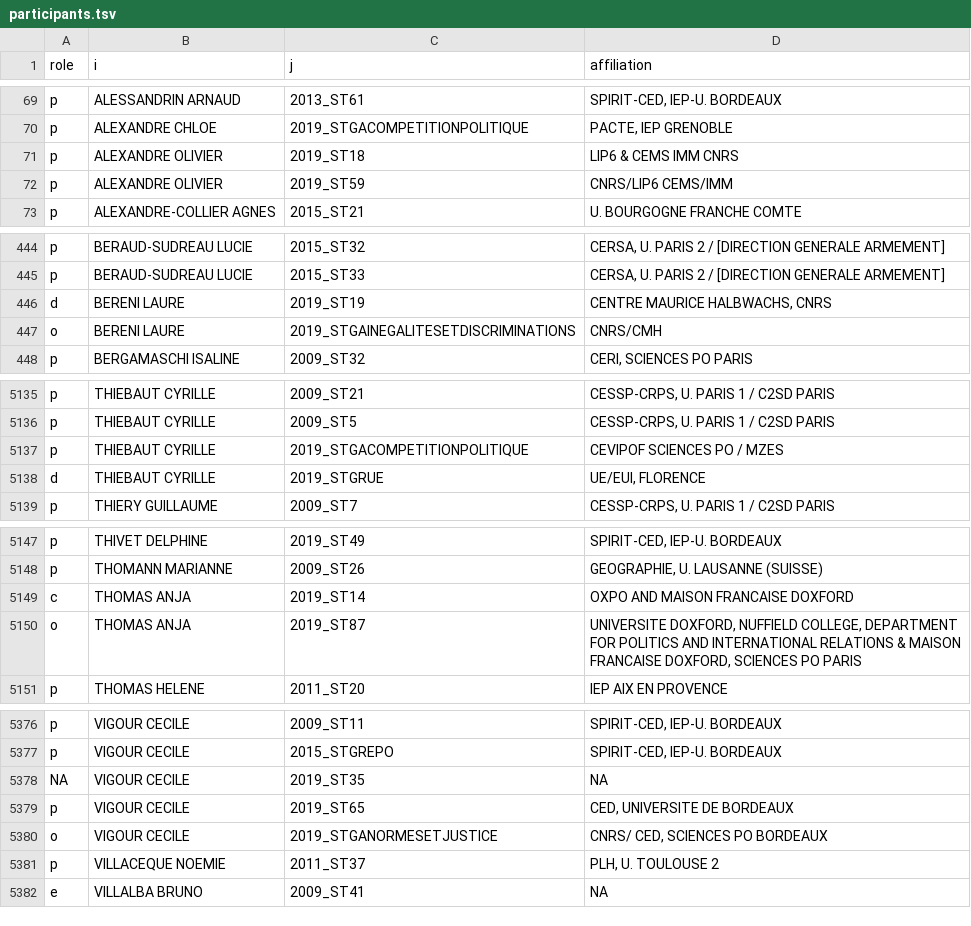
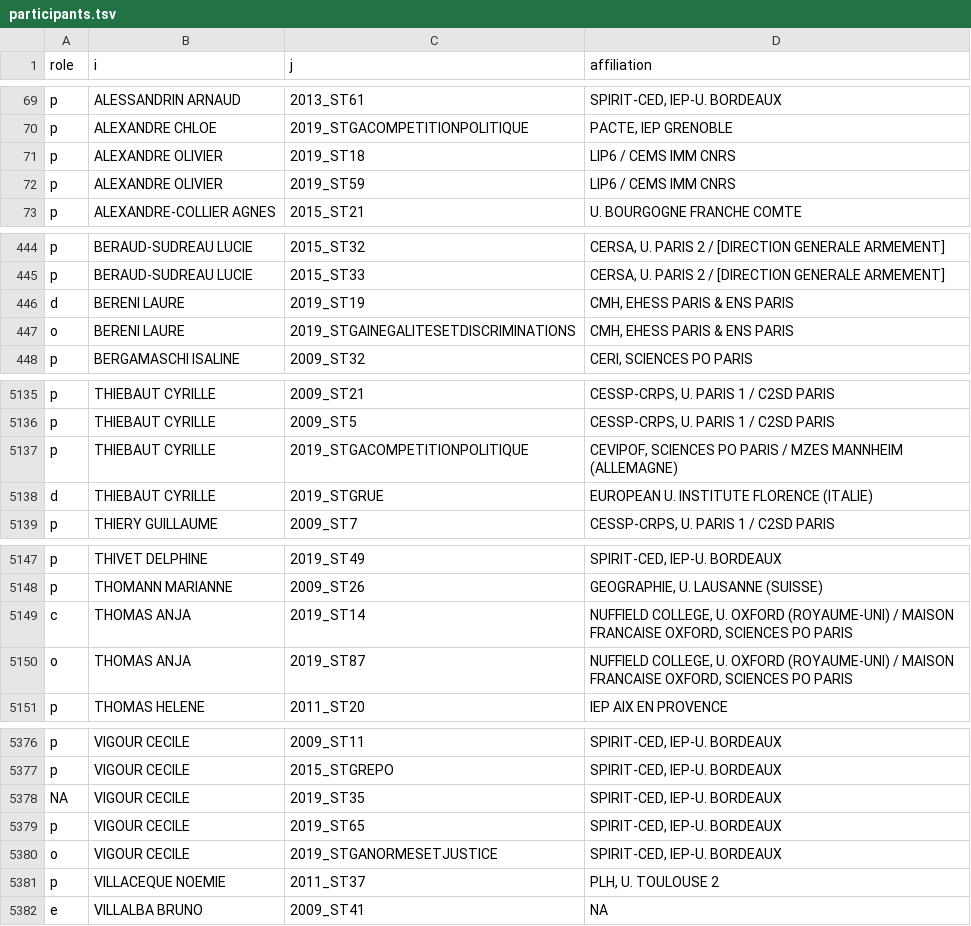
Before and after one commit to briatte/congres-afsp, a TSV file: data/participants.tsv, drawn as a sheet; only a part is shown, gaps mark what is left out; the diff covers the shown part only.

Commit message:
more fixes to 2019 affiliations (it's going to be a long night)

```diff
--- a/data/participants.tsv
+++ b/data/participants.tsv
@@ -70,4 +70,4 @@ p	ALESSANDRIN ARNAUD	2013_ST61	SPIRIT-CED, IEP-U. BORDEAUX
 p	ALEXANDRE CHLOE	2019_STGACOMPETITIONPOLITIQUE	PACTE, IEP GRENOBLE
-p	ALEXANDRE OLIVIER	2019_ST18	LIP6 & CEMS IMM CNRS
-p	ALEXANDRE OLIVIER	2019_ST59	CNRS/LIP6 CEMS/IMM
+p	ALEXANDRE OLIVIER	2019_ST18	LIP6 / CEMS IMM CNRS
+p	ALEXANDRE OLIVIER	2019_ST59	LIP6 / CEMS IMM CNRS
 p	ALEXANDRE-COLLIER AGNES	2015_ST21	U. BOURGOGNE FRANCHE COMTE
@@ -445,4 +445,4 @@ p	BERAUD-SUDREAU LUCIE	2015_ST32	CERSA, U. PARIS 2 / [DIRECTION GENERALE ARMEMEN
 p	BERAUD-SUDREAU LUCIE	2015_ST33	CERSA, U. PARIS 2 / [DIRECTION GENERALE ARMEMENT]
-d	BERENI LAURE	2019_ST19	CENTRE MAURICE HALBWACHS, CNRS
-o	BERENI LAURE	2019_STGAINEGALITESETDISCRIMINATIONS	CNRS/CMH
+d	BERENI LAURE	2019_ST19	CMH, EHESS PARIS & ENS PARIS
+o	BERENI LAURE	2019_STGAINEGALITESETDISCRIMINATIONS	CMH, EHESS PARIS & ENS PARIS
 p	BERGAMASCHI ISALINE	2009_ST32	CERI, SCIENCES PO PARIS
@@ -5136,4 +5136,4 @@ p	THIEBAUT CYRILLE	2009_ST21	CESSP-CRPS, U. PARIS 1 / C2SD PARIS
 p	THIEBAUT CYRILLE	2009_ST5	CESSP-CRPS, U. PARIS 1 / C2SD PARIS
-p	THIEBAUT CYRILLE	2019_STGACOMPETITIONPOLITIQUE	CEVIPOF SCIENCES PO / MZES
-d	THIEBAUT CYRILLE	2019_STGRUE	UE/EUI, FLORENCE
+p	THIEBAUT CYRILLE	2019_STGACOMPETITIONPOLITIQUE	CEVIPOF, SCIENCES PO PARIS / MZES MANNHEIM (ALLEMAGNE)
+d	THIEBAUT CYRILLE	2019_STGRUE	EUROPEAN U. INSTITUTE FLORENCE (ITALIE)
 p	THIERY GUILLAUME	2009_ST7	CESSP-CRPS, U. PARIS 1 / C2SD PARIS
@@ -5148,4 +5148,4 @@ p	THIVET DELPHINE	2019_ST49	SPIRIT-CED, IEP-U. BORDEAUX
 p	THOMANN MARIANNE	2009_ST26	GEOGRAPHIE, U. LAUSANNE (SUISSE)
-c	THOMAS ANJA	2019_ST14	OXPO AND MAISON FRANCAISE DOXFORD
-o	THOMAS ANJA	2019_ST87	UNIVERSITE DOXFORD, NUFFIELD COLLEGE, DEPARTMENT FOR POLITICS AND INTERNATIONAL RELATIONS & MAISON FRANCAISE DOXFORD, SCIENCES PO PARIS
+c	THOMAS ANJA	2019_ST14	NUFFIELD COLLEGE, U. OXFORD (ROYAUME-UNI) / MAISON FRANCAISE OXFORD, SCIENCES PO PARIS
+o	THOMAS ANJA	2019_ST87	NUFFIELD COLLEGE, U. OXFORD (ROYAUME-UNI) / MAISON FRANCAISE OXFORD, SCIENCES PO PARIS
 p	THOMAS HELENE	2011_ST20	IEP AIX EN PROVENCE
@@ -5377,5 +5377,5 @@ p	VIGOUR CECILE	2009_ST11	SPIRIT-CED, IEP-U. BORDEAUX
 p	VIGOUR CECILE	2015_STGREPO	SPIRIT-CED, IEP-U. BORDEAUX
-NA	VIGOUR CECILE	2019_ST35	NA
-p	VIGOUR CECILE	2019_ST65	CED, UNIVERSITE DE BORDEAUX
-o	VIGOUR CECILE	2019_STGANORMESETJUSTICE	CNRS/ CED, SCIENCES PO BORDEAUX
+NA	VIGOUR CECILE	2019_ST35	SPIRIT-CED, IEP-U. BORDEAUX
+p	VIGOUR CECILE	2019_ST65	SPIRIT-CED, IEP-U. BORDEAUX
+o	VIGOUR CECILE	2019_STGANORMESETJUSTICE	SPIRIT-CED, IEP-U. BORDEAUX
 p	VILLACEQUE NOEMIE	2011_ST37	PLH, U. TOULOUSE 2
```
Also changed, not shown: 13 edited cells elsewhere in this file.
